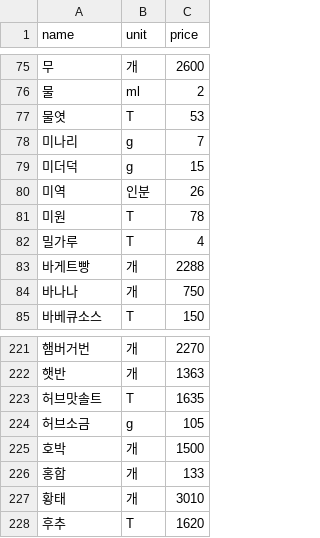
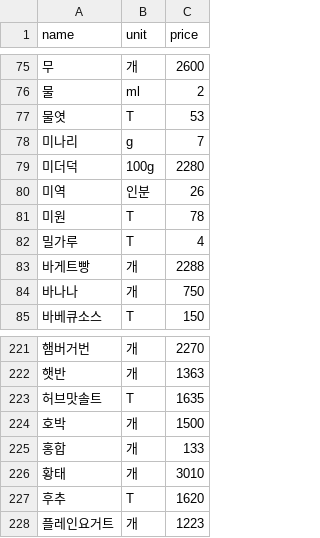
Before and after one commit to Nok5051/Project_Visual, a CSV file: recipe_data/standard_price.csv, drawn as a sheet; only a part is shown, gaps mark what is left out.

```diff
--- a/recipe_data/standard_price.csv
+++ b/recipe_data/standard_price.csv
@@ -78,3 +78,3 @@
 미나리,g,7
-미더덕,g,15
+미더덕,100g,2280
 미역,인분,26
@@ -223,3 +223,2 @@
 허브맛솔트,T,1635
-허브소금,g,105
 호박,개,1500
@@ -228 +227,2 @@
 후추,T,1620
+플레인요거트,개,1223
```
Also changed, not shown: recipe_data/ingd-unit_check_fin.csv, 4 other files.
